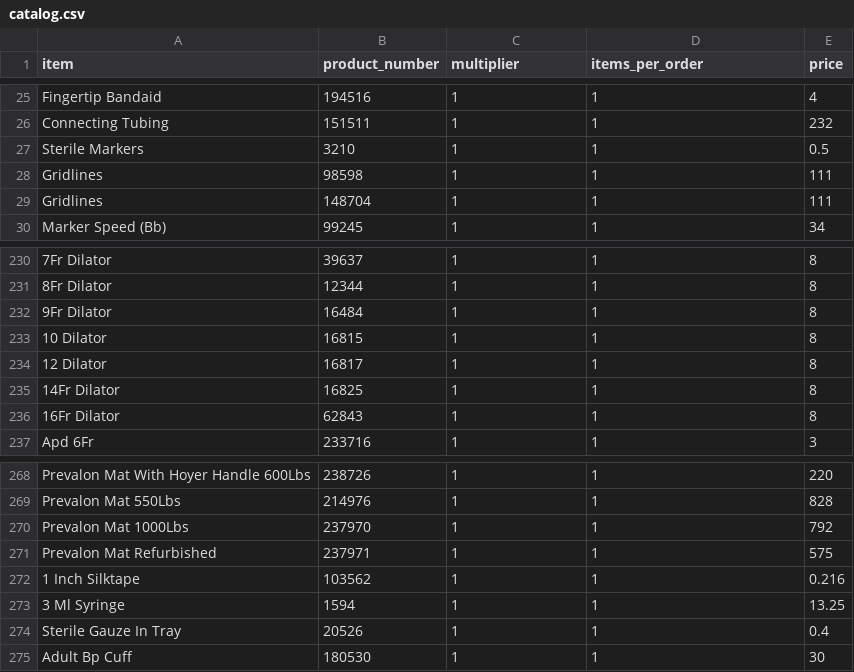
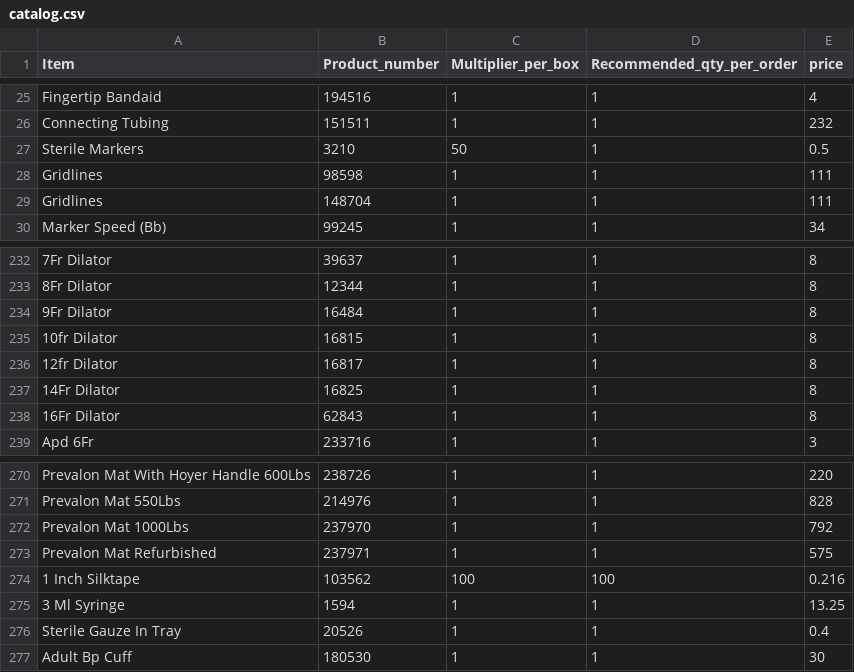
Before and after one commit to yelrambob/supply_QR, a CSV file: data/catalog.csv, drawn as a sheet; only a part is shown, gaps mark what is left out; addresses are those after the commit; the diff covers the shown part only; the diff names each change by its address in the sheet, - before the commit and + after, or states it on an @@ line.

```diff
--- a/data/catalog.csv
+++ b/data/catalog.csv
-A1: item
+A1: Item
-B1: product_number
+B1: Product_number
-C1: multiplier
+C1: Multiplier_per_box
-D1: items_per_order
+D1: Recommended_qty_per_order
-C27 (Multiplier_per_box): 1
+C27 (Multiplier_per_box): 50
-A235 (Item): 10 Dilator
+A235 (Item): 10fr Dilator
-A236 (Item): 12 Dilator
+A236 (Item): 12fr Dilator
-C274 (Multiplier_per_box): 1
+C274 (Multiplier_per_box): 100
-D274 (Recommended_qty_per_order): 1
+D274 (Recommended_qty_per_order): 100
```
Also changed, not shown: 5 added rows and 8 edited cells elsewhere in this file.
